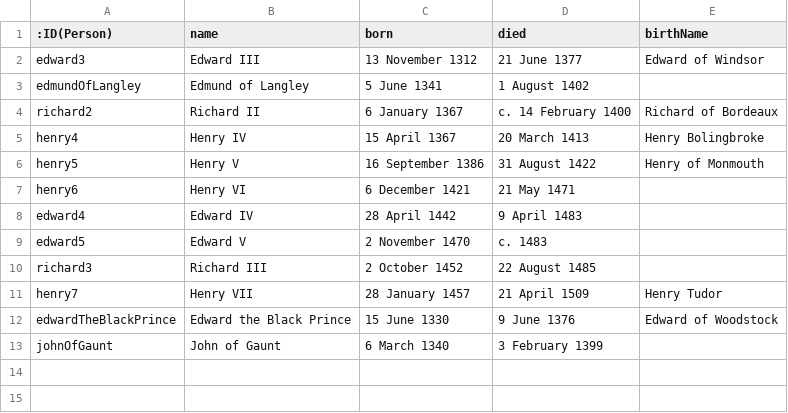
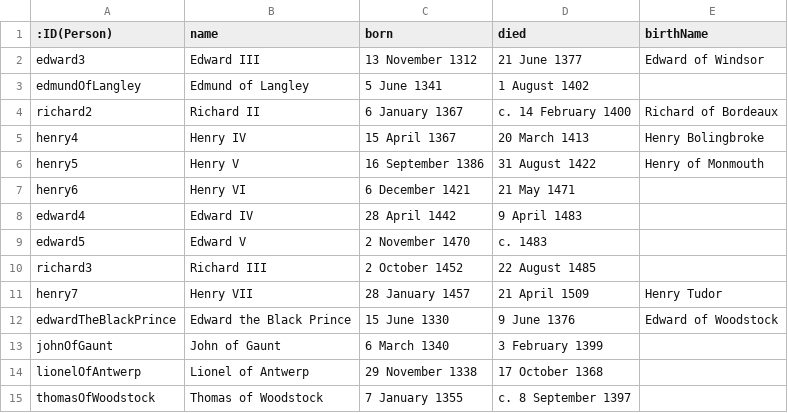
Before and after one commit to nickwhitt/rex, a CSV file: import/people.csv, drawn as a sheet; the diff names each change by its address in the sheet, - before the commit and + after, or states it on an @@ line.

```diff
--- a/import/people.csv
+++ b/import/people.csv
+row 14: lionelOfAntwerp | Lionel of Antwerp | 29 November 1338 | 17 October 1368
+row 15: thomasOfWoodstock | Thomas of Woodstock | 7 January 1355 | c. 8 September 1397
```
Also changed, not shown: import/ancestors.csv, 5 other files.
